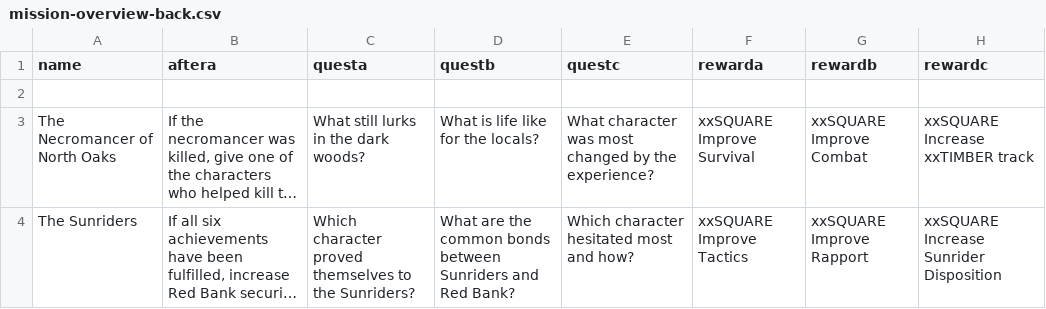
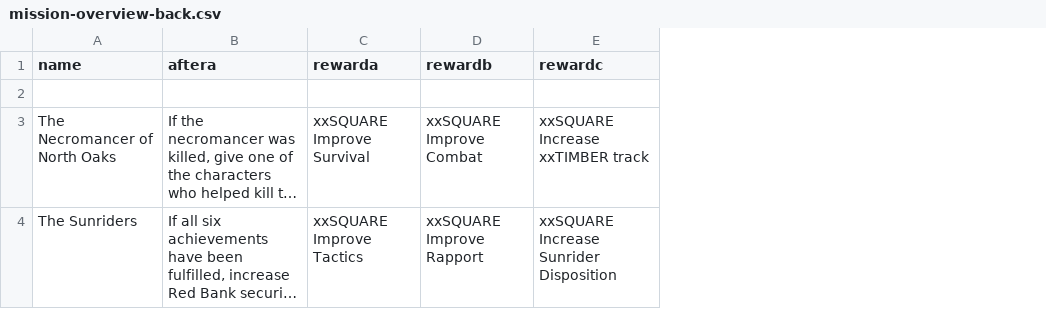
Before and after one commit to ziapeltagames/six-winters, a CSV file: csv/mission-overview-back.csv, drawn as a sheet; only a part is shown; long unchanged cells end in …; the diff names each change by its address in the sheet, - before the commit and + after, or states it on an @@ line.

Commit message:
mission overview refactor

```diff
--- a/csv/mission-overview-back.csv
+++ b/csv/mission-overview-back.csv
-column C (questa), rows 3-4: What still lurks in the dark woods? | Which character proved themselves to the Sunriders?
-column D (questb), rows 3-4: What is life like for the locals? | What are the common bonds between Sunriders and Red Bank?
-column E (questc), rows 3-4: What character was most changed by the experience? | Which character hesitated most and how?
```
Also changed, not shown: csv/character-cards.csv, csv/developments.csv, 2 other files.
